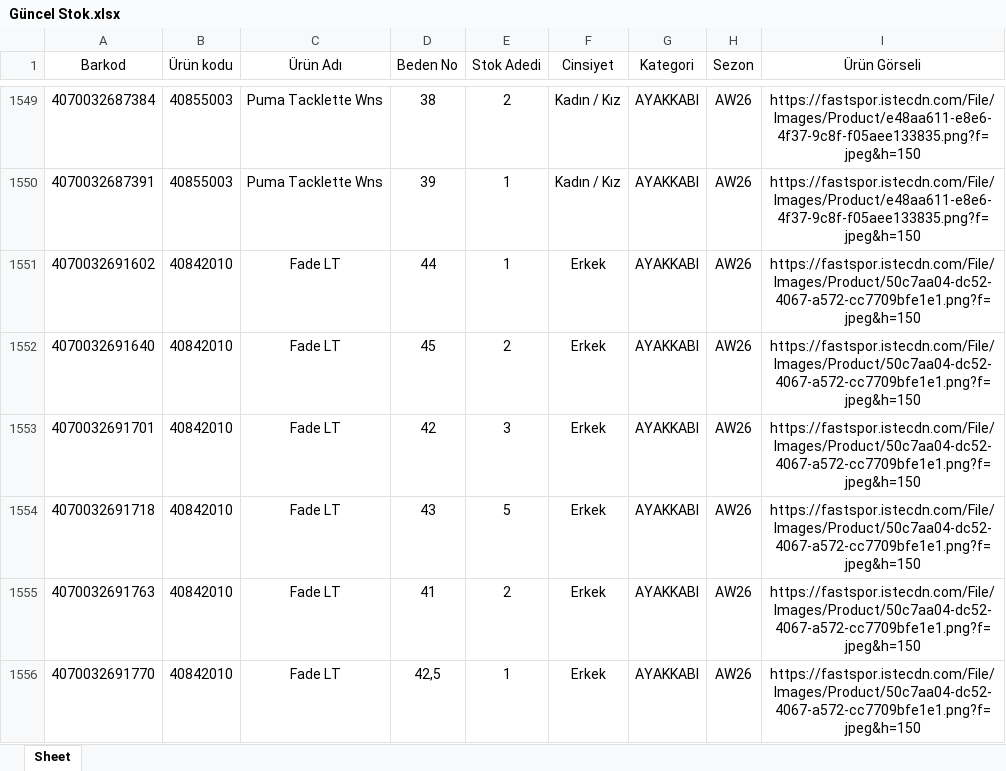
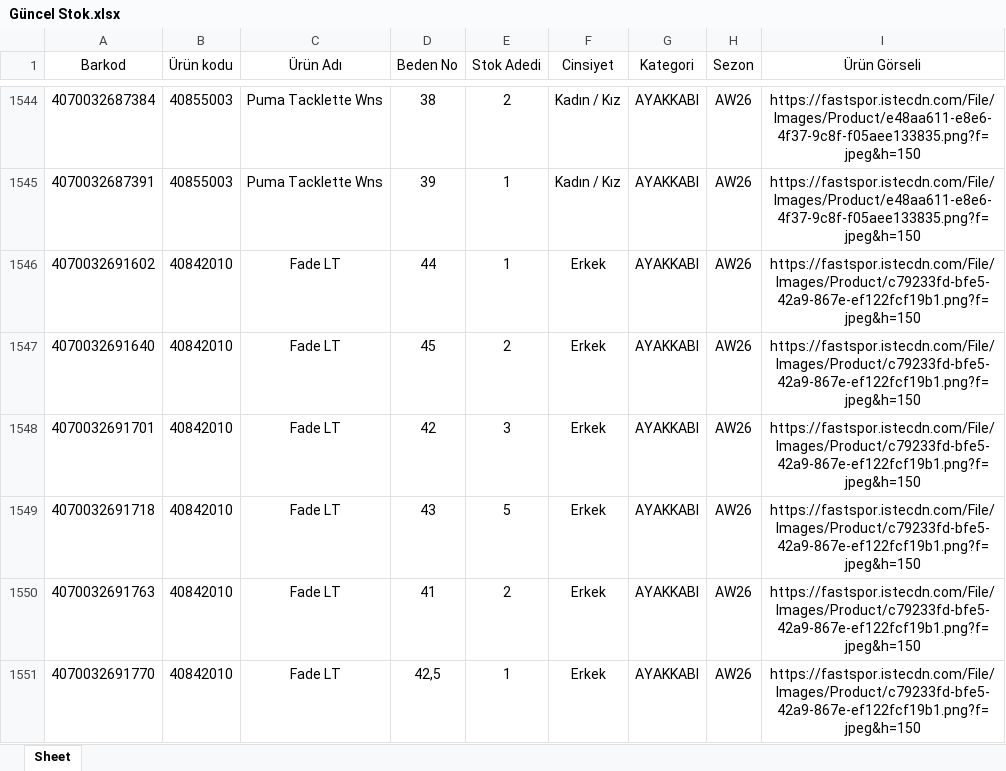
Before and after one commit to dagitmacmustafaberaat-create/puma-smart-assistant, an Excel workbook: Güncel Stok.xlsx, sheet Sheet, drawn as a sheet; only a part is shown, gaps mark what is left out; values as stored, in another font and other column widths than the file's, no borders; addresses are those after the commit; the diff covers the shown part only; the diff names each change by its address in the sheet, - before the commit and + after, or states it on an @@ line.

```diff
--- a/Güncel Stok.xlsx (sheet Sheet)
+++ b/Güncel Stok.xlsx (sheet Sheet)
-I1546:I1551 (Ürün Görseli): https://fastspor.istecdn.com/File/Images/Product/50c7aa04-dc52-4067-a572-cc7709bfe1e1.png?f=jpeg&h=150
+I1546:I1551 (Ürün Görseli): https://fastspor.istecdn.com/File/Images/Product/c79233fd-bfe5-42a9-867e-ef122fcf19b1.png?f=jpeg&h=150
```
Also changed, not shown: 5 removed rows, 41 moved rows and 91 edited cells elsewhere in this sheet, EKİM SD KARNE.xlsx, KASIM PERSONEL FATURA VE ÜRÜN ADEDİ HEDEF.xlsx, 1 other file.
